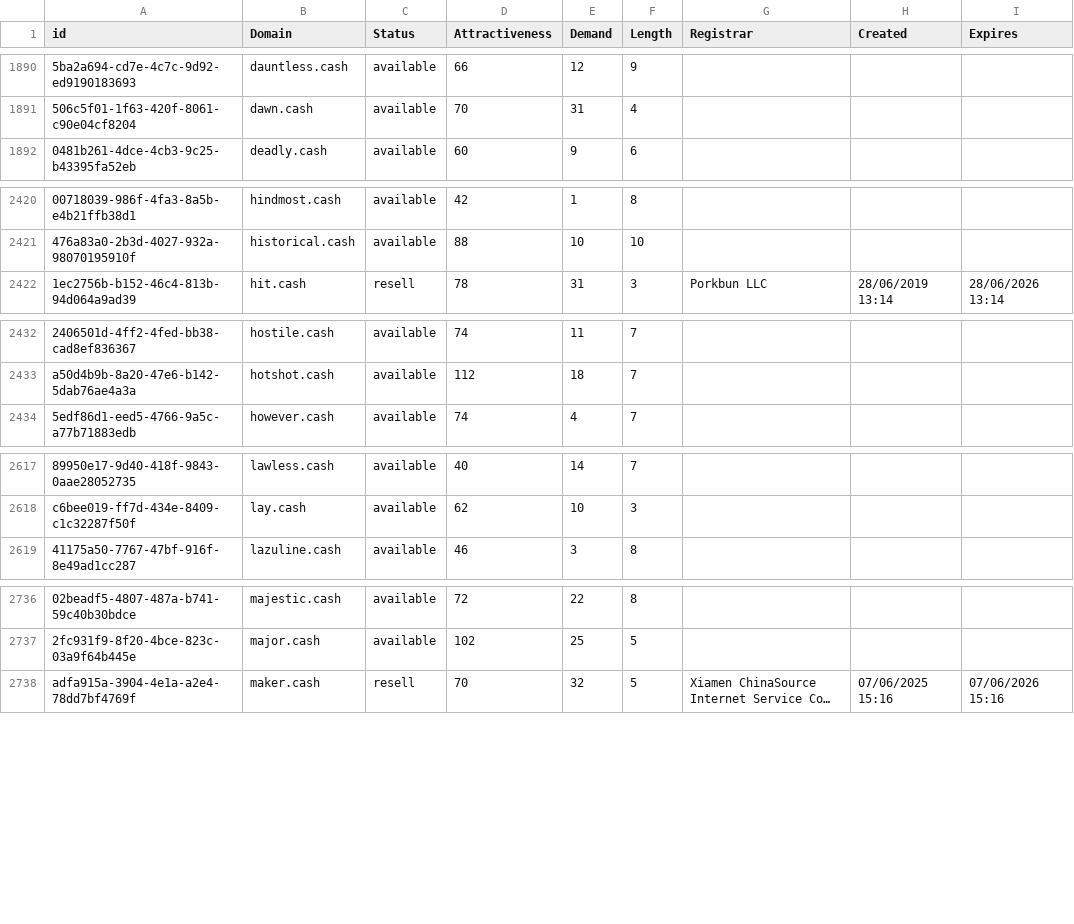
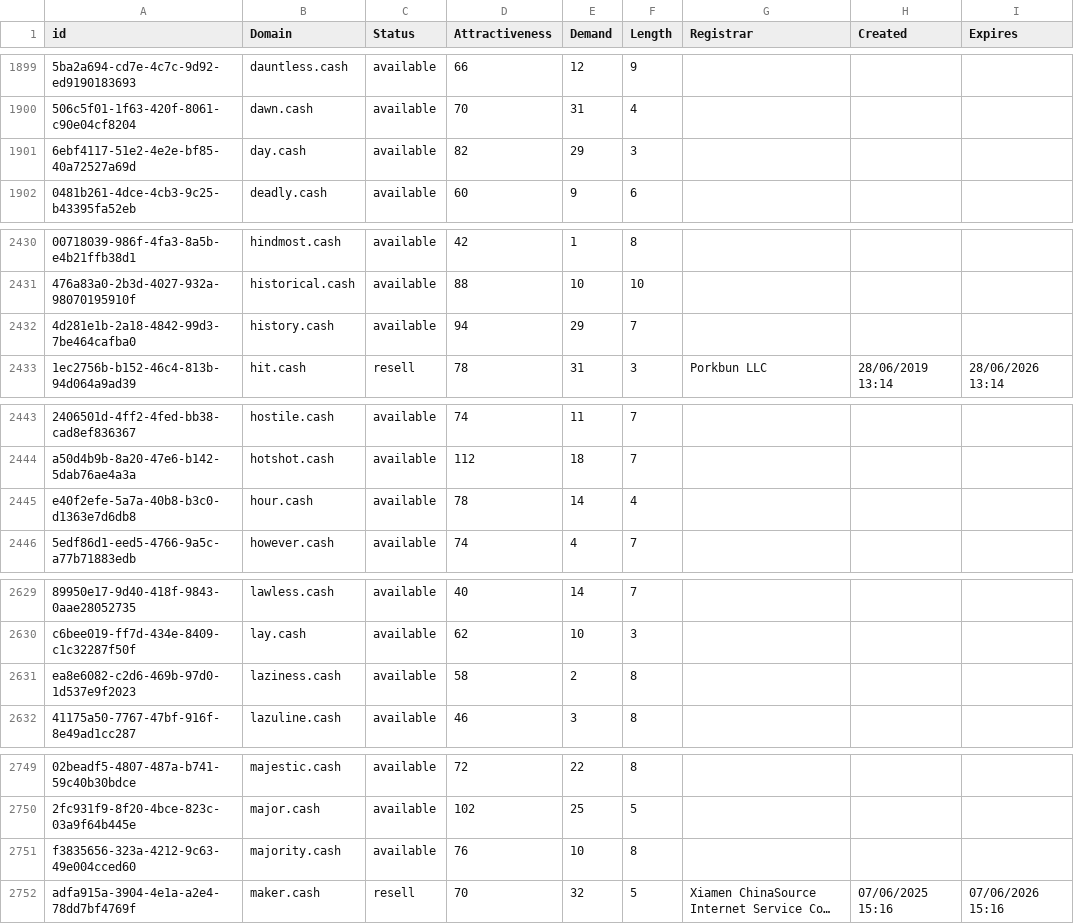
Before and after one commit to UniqueDomains/cash-oneword-domains, a CSV file: cash.csv, drawn as a sheet; only a part is shown, gaps mark what is left out; long unchanged cells end in …; the diff covers the shown part only; the diff names each change by its address in the sheet, - before the commit and + after, or states it on an @@ line.

```diff
--- a/cash.csv
+++ b/cash.csv
+row 1901: 6ebf4117-51e2-4e2e-bf85-40a72527a69d | day.cash | available | 82 | 29 | 3
+row 2432: 4d281e1b-2a18-4842-99d3-7be464cafba0 | history.cash | available | 94 | 29 | 7
+row 2445: e40f2efe-5a7a-40b8-b3c0-d1363e7d6db8 | hour.cash | available | 78 | 14 | 4
+row 2631: ea8e6082-c2d6-469b-97d0-1d537e9f2023 | laziness.cash | available | 58 | 2 | 8
+row 2751: f3835656-323a-4212-9c63-49e004cced60 | majority.cash | available | 76 | 10 | 8
```
Also changed, not shown: 25 added rows and 3 edited cells elsewhere in this file, 2 other files.
